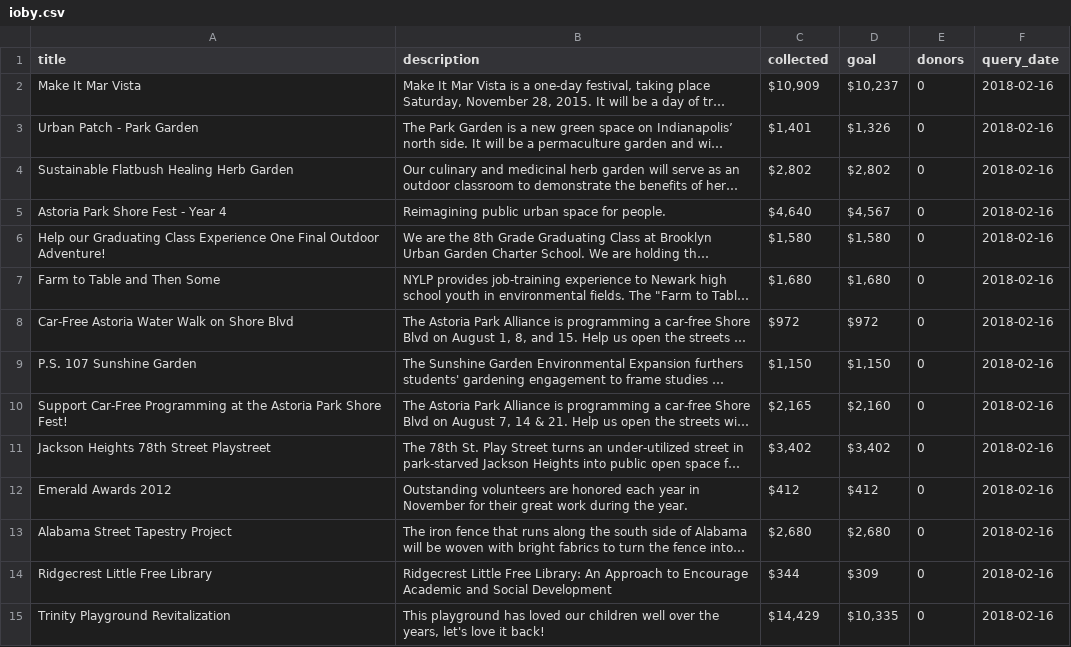
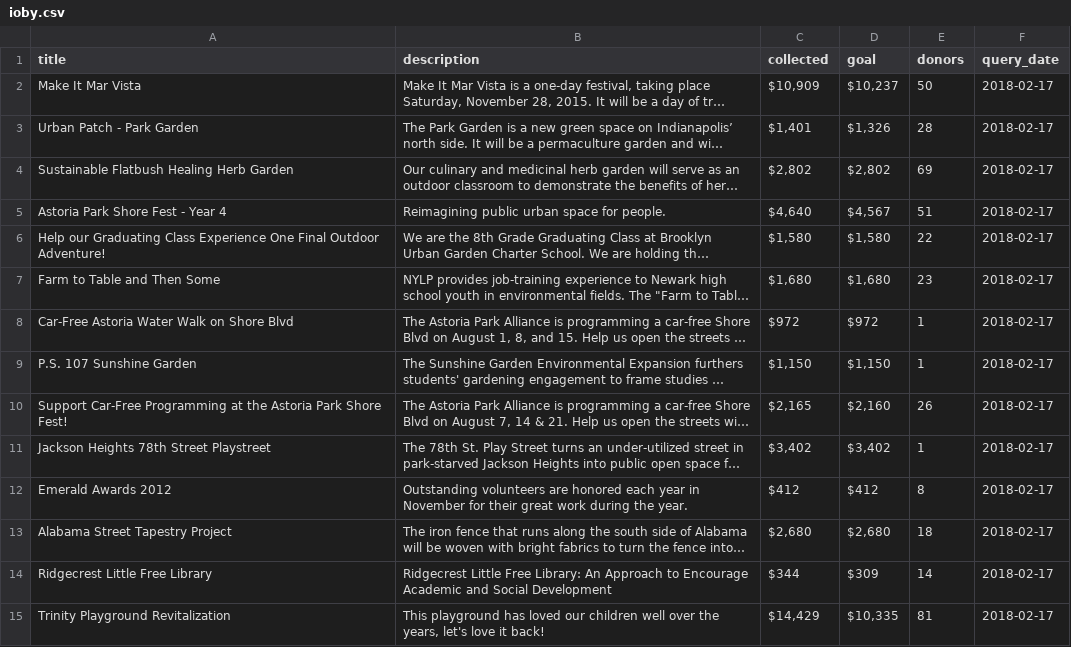
Before and after one commit to sbaus42/ju-scraper, a CSV file: ioby.csv, drawn as a sheet; only a part is shown; long unchanged cells end in …; the diff covers the shown part only; the diff names each change by its address in the sheet, - before the commit and + after, or states it on an @@ line.

```diff
--- a/ioby.csv
+++ b/ioby.csv
-E2 (donors): 0
+E2 (donors): 50
-F2:F15 (query_date): 2018-02-16
+F2:F15 (query_date): 2018-02-17
-E3 (donors): 0
+E3 (donors): 28
-E4 (donors): 0
+E4 (donors): 69
-E5 (donors): 0
+E5 (donors): 51
-E6 (donors): 0
+E6 (donors): 22
-E7 (donors): 0
+E7 (donors): 23
-E8:E9 (donors): 0
+E8:E9 (donors): 1
-E10 (donors): 0
+E10 (donors): 26
-E11 (donors): 0
+E11 (donors): 1
-E12 (donors): 0
+E12 (donors): 8
-E13 (donors): 0
+E13 (donors): 18
-E14 (donors): 0
+E14 (donors): 14
-E15 (donors): 0
+E15 (donors): 81
```
Also changed, not shown: 151 edited cells elsewhere in this file, 2 other files.
